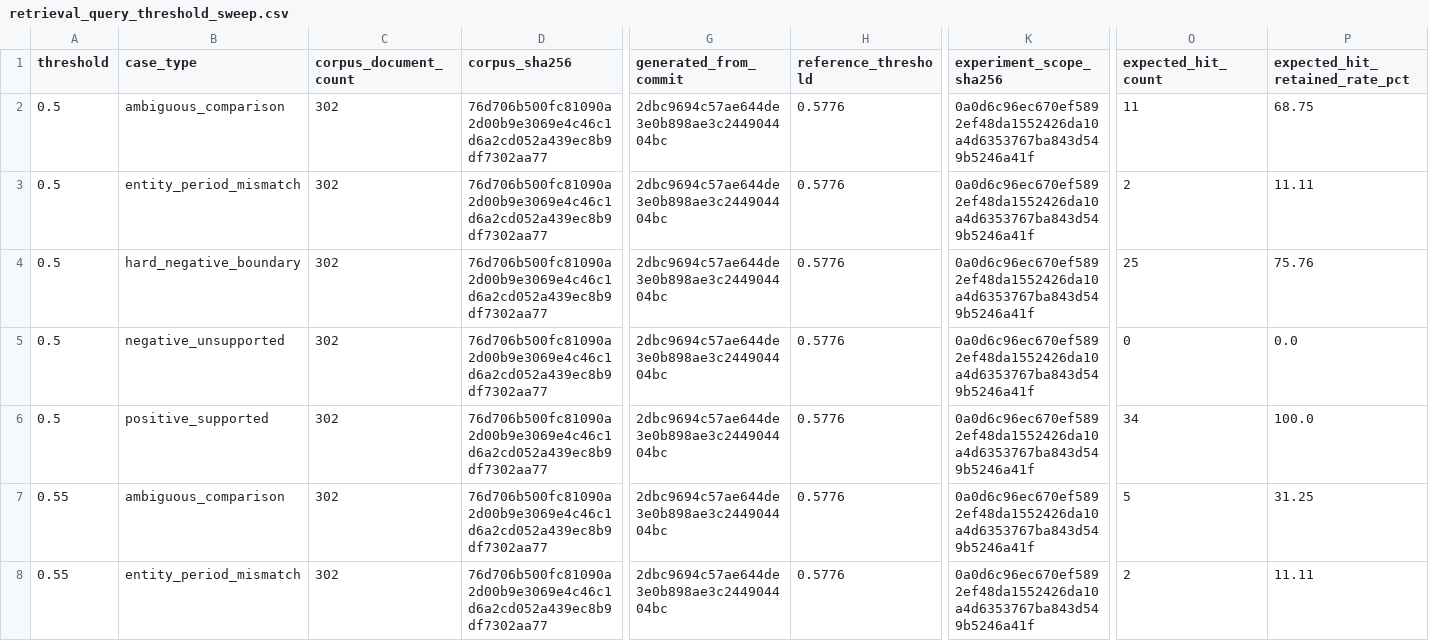
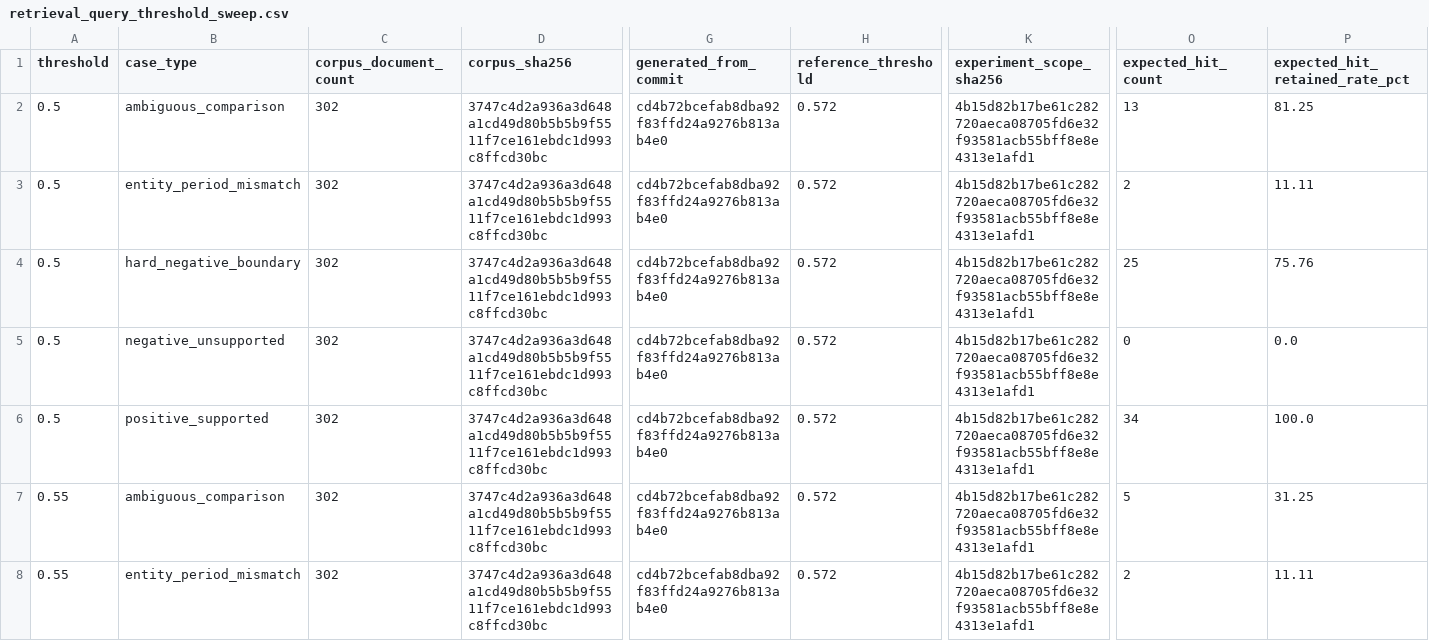
Before and after one commit to Arsene0813/livestream-agent-memory-layer, a CSV file: retail_ops/outputs/retrieval_query_threshold_sweep.csv, drawn as a sheet; only a part is shown, gaps mark what is left out; the diff covers the shown part only; the diff names each change by its address in the sheet, - before the commit and + after, or states it on an @@ line.

```diff
--- a/retail_ops/outputs/retrieval_query_threshold_sweep.csv
+++ b/retail_ops/outputs/retrieval_query_threshold_sweep.csv
-D2:D8 (corpus_sha256): 76d706b500fc81090a2d00b9e3069e4c46c1d6a2cd052a439ec8b9df7302aa77
+D2:D8 (corpus_sha256): 3747c4d2a936a3d648a1cd49d80b5b5b9f5511f7ce161ebdc1d993c8ffcd30bc
-G2:G8 (generated_from_commit): 2dbc9694c57ae644de3e0b898ae3c244904404bc
+G2:G8 (generated_from_commit): cd4b72bcefab8dba92f83ffd24a9276b813ab4e0
-H2:H8 (reference_threshold): 0.5776
+H2:H8 (reference_threshold): 0.572
-K2:K8 (experiment_scope_sha256): 0a0d6c96ec670ef5892ef48da1552426da10a4d6353767ba843d549b5246a41f
+K2:K8 (experiment_scope_sha256): 4b15d82b17be61c282720aeca08705fd6e32f93581acb55bff8e8e4313e1afd1
-O2 (expected_hit_count): 11
+O2 (expected_hit_count): 13
-P2 (expected_hit_retained_rate_pct): 68.75
+P2 (expected_hit_retained_rate_pct): 81.25
```
Also changed, not shown: 82 edited cells elsewhere in this file, retail_ops/outputs/retrieval_query_robustness.csv, 1 other file.
